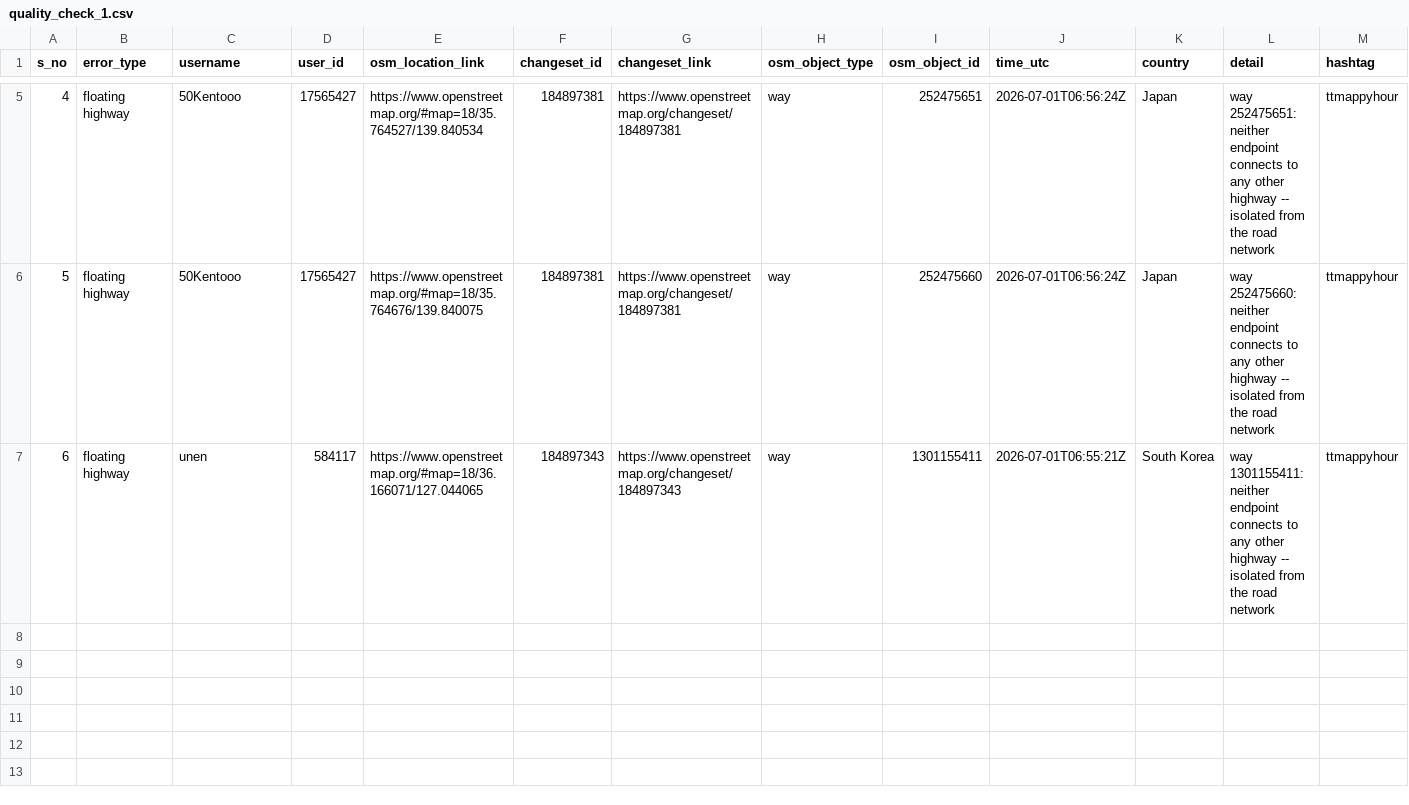
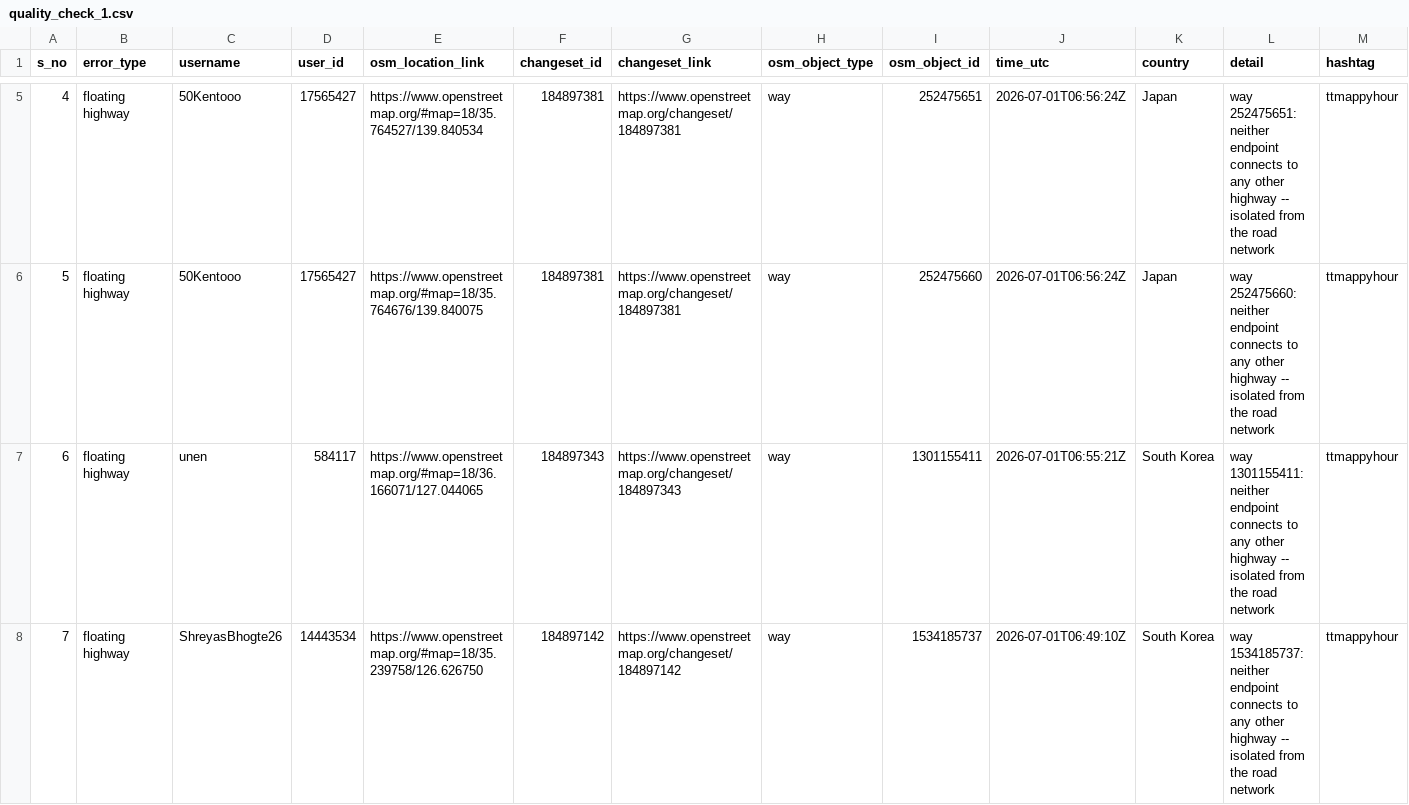
Before and after one commit to KingVik-Planet/OSM_QC_ttmappyhour, a CSV file: data/quality_check_1.csv, drawn as a sheet; only a part is shown, gaps mark what is left out; the diff names each change by its address in the sheet, - before the commit and + after, or states it on an @@ line.

```diff
--- a/data/quality_check_1.csv
+++ b/data/quality_check_1.csv
+row 8: 7 | floating highway | ShreyasBhogte26 | 14443534 | https://www.openstreetmap.org/#map=18/35.239758/126.626750 | 184897142 | https://www.openstreetmap.org/changeset/184897142 | way | 1534185737 | 2026-07-01T06:49:10Z | South Korea | way 1534185737: neither endpoint connects to any other highway -- isolated from the road network | ttmappyhour
```
Also changed, not shown: 3 other files.
